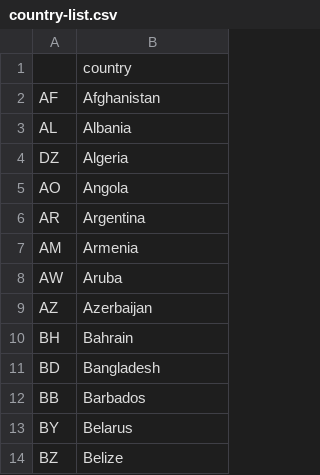
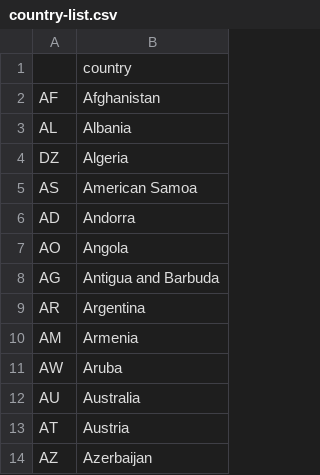
Before and after one commit to KathrynDH/ExploringYouthLiteracy, a CSV file: data/country-list.csv, drawn as a sheet; only a part is shown; the shorter side is filled out with more unchanged rows; the diff covers the shown part only; the diff names each change by its address in the sheet, - before the commit and + after, or states it on an @@ line.

Commit message:
Update country-list.csv

```diff
--- a/data/country-list.csv
+++ b/data/country-list.csv
+row 5: AS | American Samoa
+row 6: AD | Andorra
+row 8: AG | Antigua and Barbuda
+row 12: AU | Australia
+row 13: AT | Austria
```
Also changed, not shown: 49 added rows elsewhere in this file.
